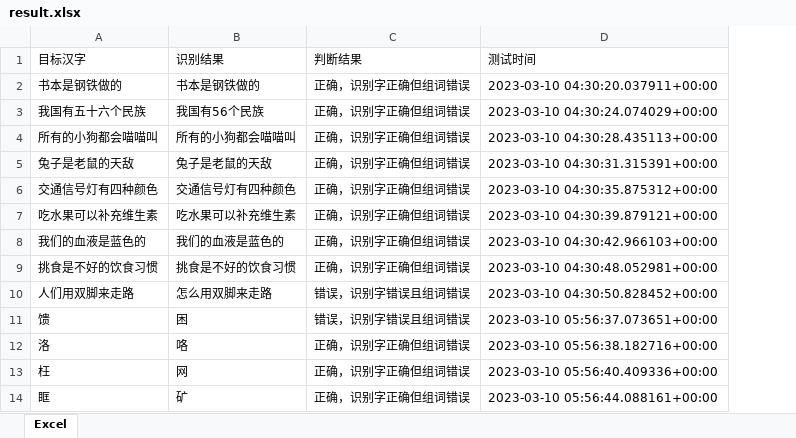
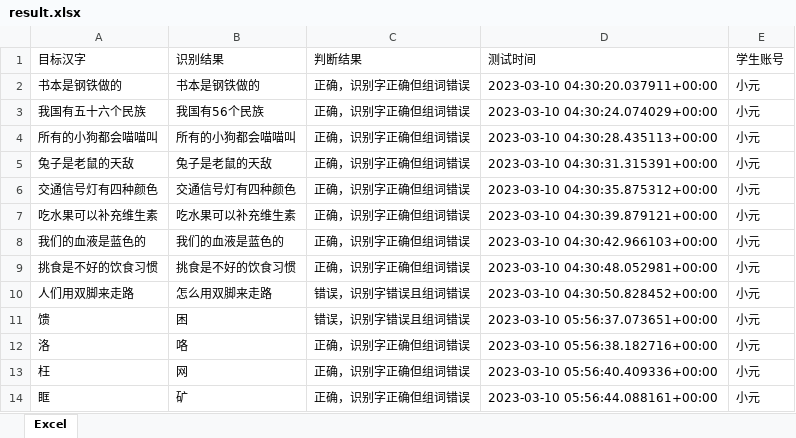
Before and after one commit to NJNUqhx/ReadingSystem, an Excel workbook: TestReadingSystem/reading_system/static/result/result.xlsx, sheet Excel, drawn as a sheet; only a part is shown; values as stored, in another font and other column widths than the file's, no borders; the diff names each change by its address in the sheet, - before the commit and + after, or states it on an @@ line.

```diff
--- a/TestReadingSystem/reading_system/static/result/result.xlsx (sheet Excel)
+++ b/TestReadingSystem/reading_system/static/result/result.xlsx (sheet Excel)
+column E (学生账号), rows 2-14: all 小元
```
Also changed, not shown: 3 other files.
